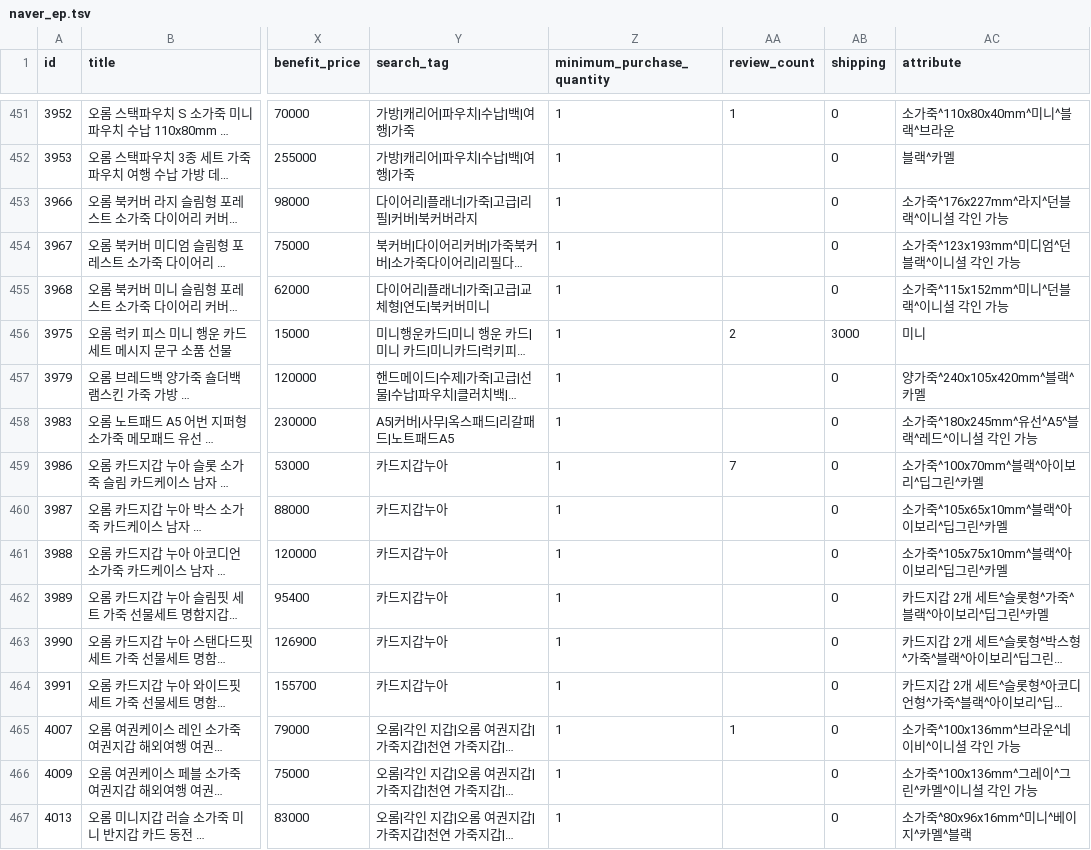
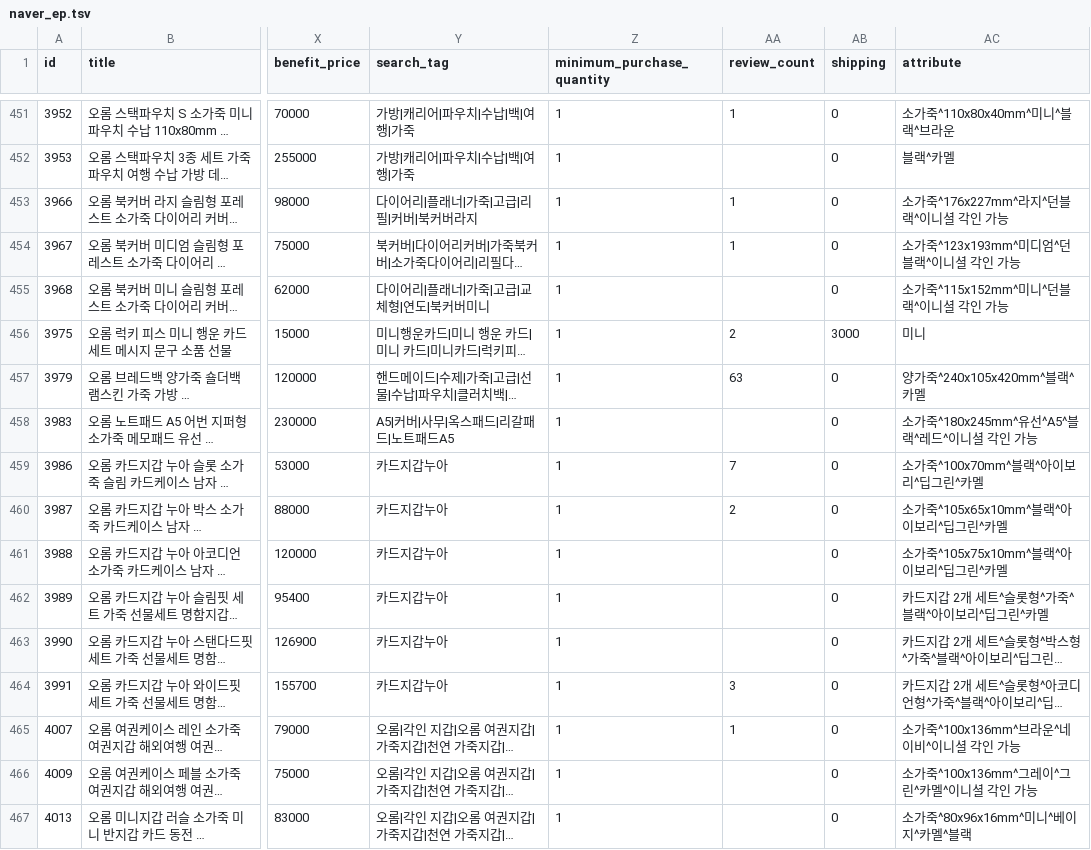
Before and after one commit to OROMadmin/orom-ep, a TSV file: docs/naver_ep.tsv, drawn as a sheet; only a part is shown, gaps mark what is left out; long unchanged cells end in …; the diff covers the shown part only; the diff names each change by its address in the sheet, - before the commit and + after, or states it on an @@ line.

```diff
--- a/docs/naver_ep.tsv
+++ b/docs/naver_ep.tsv
-AA453:AA454 (review_count): (empty)
+AA453:AA454 (review_count): 1
-AA457 (review_count): (empty)
+AA457 (review_count): 63
-AA460 (review_count): (empty)
+AA460 (review_count): 2
-AA464 (review_count): (empty)
+AA464 (review_count): 3
```
Also changed, not shown: 49 edited cells elsewhere in this file, 3 other files.
